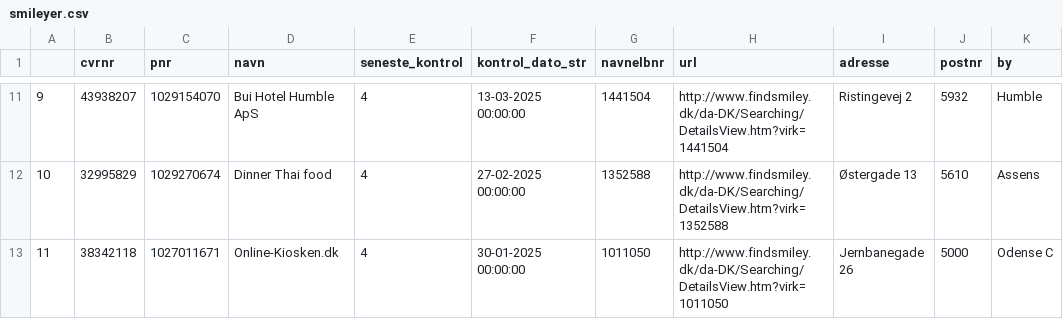
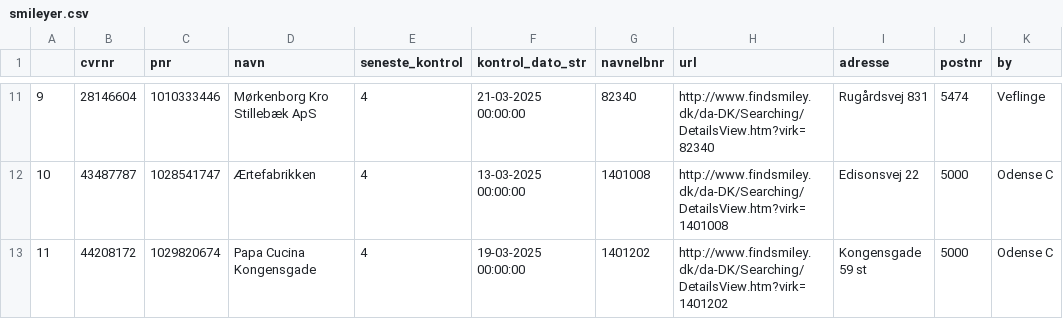
Before and after one commit to TV2-Fyn/scraping-af-foedevarestyrelsens-smileyordning, a CSV file: csv/smileyer.csv, drawn as a sheet; only a part is shown, gaps mark what is left out; the diff covers the shown part only.

```diff
--- a/csv/smileyer.csv
+++ b/csv/smileyer.csv
@@ -11,3 +11,3 @@
-9,43938207,1029154070,Bui Hotel Humble ApS ,4,13-03-2025 00:00:00,1441504,http://www.findsmiley.dk/da-DK/Searching/DetailsView.htm?virk=1441504,Ristingevej 2  ,5932,Humble
-10,32995829,1029270674,Dinner Thai food ,4,27-02-2025 00:00:00,1352588,http://www.findsmiley.dk/da-DK/Searching/DetailsView.htm?virk=1352588,Østergade 13  ,5610,Assens
-11,38342118,1027011671,Online-Kiosken.dk ,4,30-01-2025 00:00:00,1011050,http://www.findsmiley.dk/da-DK/Searching/DetailsView.htm?virk=1011050,Jernbanegade 26  ,5000,Odense C
+9,28146604,1010333446,Mørkenborg Kro Stillebæk ApS ,4,21-03-2025 00:00:00,82340,http://www.findsmiley.dk/da-DK/Searching/DetailsView.htm?virk=82340,Rugårdsvej  831  ,5474,Veflinge
+10,43487787,1028541747,Ærtefabrikken ,4,13-03-2025 00:00:00,1401008,http://www.findsmiley.dk/da-DK/Searching/DetailsView.htm?virk=1401008,Edisonsvej 22  ,5000,Odense C
+11,44208172,1029820674,Papa Cucina Kongensgade ,4,19-03-2025 00:00:00,1401202,http://www.findsmiley.dk/da-DK/Searching/DetailsView.htm?virk=1401202,Kongensgade 59 st ,5000,Odense C
```
Also changed, not shown: 104 edited cells elsewhere in this file.
